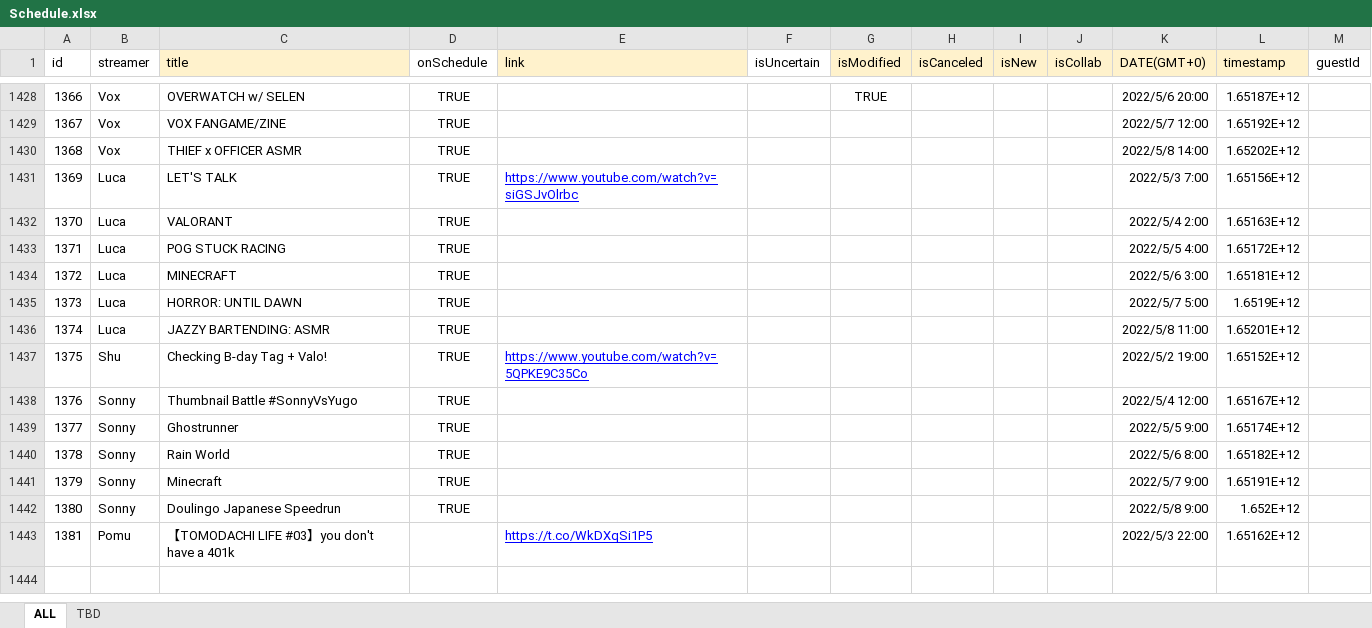
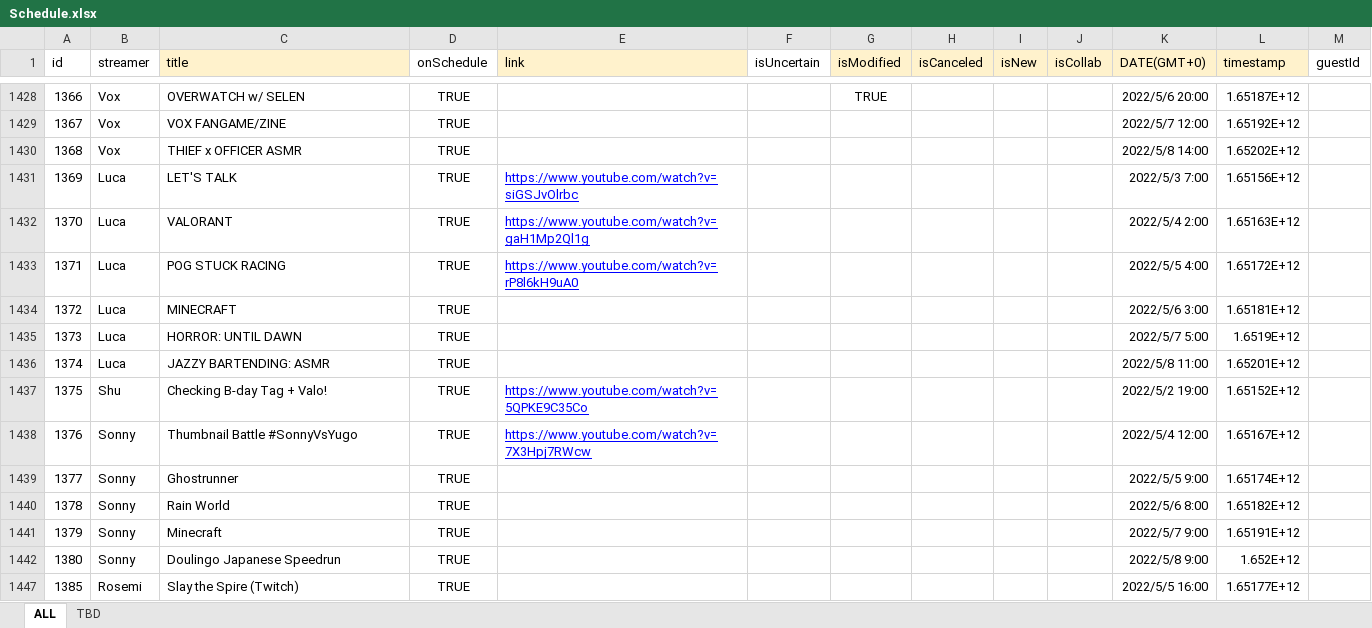
Before and after one commit to v4724/nijisanji-schedule, an Excel workbook: docs/assets/docs/Schedule.xlsx, sheet ALL, drawn as a sheet; only a part is shown, gaps mark what is left out; values as stored, in another font and other column widths than the file's, no borders; charts and pictures not drawn; removed rows and columns are numbered as before the commit, all else as after; the diff covers the shown part only; the diff names each change by its address in the sheet, - before the commit and + after, or states it on an @@ line.

Commit message:
update schedule

```diff
--- a/docs/assets/docs/Schedule.xlsx (sheet ALL)
+++ b/docs/assets/docs/Schedule.xlsx (sheet ALL)
-E1432 (link): (empty)
+E1432 (link): https://www.youtube.com/watch?v=gaH1Mp2Ql1g
-E1433 (link): (empty)
+E1433 (link): https://www.youtube.com/watch?v=rP8l6kH9uA0
-E1438 (link): (empty)
+E1438 (link): https://www.youtube.com/watch?v=7X3Hpj7RWcw
-row 1443: 1381 | Pomu | 【TOMODACHI LIFE #03】you don't have a 401k |  | https://t.co/WkDXqSi1P5 |  |  |  |  |  | 2022/5/3 22:00 | 1.65162E+12
+row 1447: 1385 | Rosemi | Slay the Spire (Twitch) | TRUE |  |  |  |  |  |  | 2022/5/5 16:00 | 1.65177E+12
```
Also changed, not shown: 13 added rows, 5 removed rows, 5 hidden or unhidden rows and 5 edited cells elsewhere in this sheet, formulas that keep their value, hidden cells, src/assets/docs/Schedule.xlsx, 6 other files.
